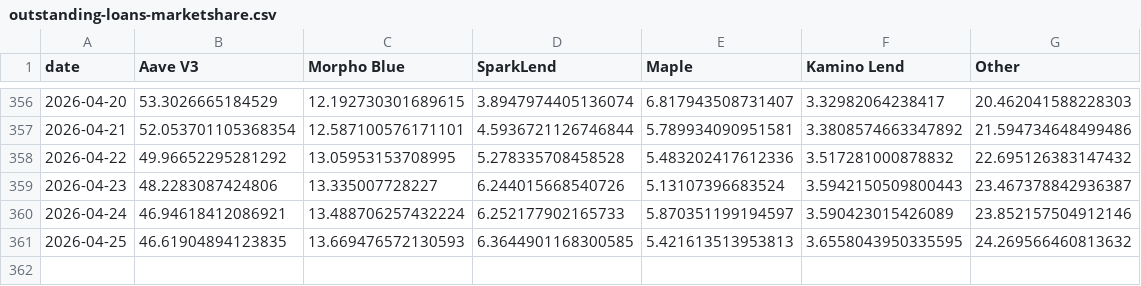
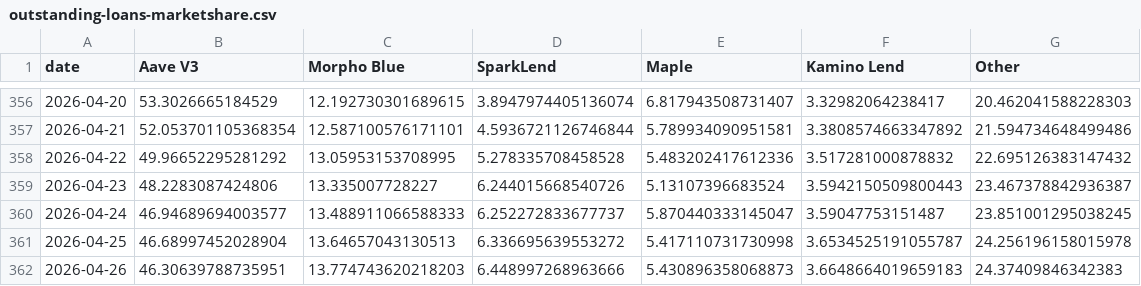
Before and after one commit to DeFi-Kai/kai-site, a CSV file: static/data/aave-six-months-later/outstanding-loans-marketshare.csv, drawn as a sheet; only a part is shown, gaps mark what is left out.

```diff
--- a/static/data/aave-six-months-later/outstanding-loans-marketshare.csv
+++ b/static/data/aave-six-months-later/outstanding-loans-marketshare.csv
@@ -359,3 +359,4 @@ date,Aave V3,Morpho Blue,SparkLend,Maple,Kamino Lend,Other
 2026-04-23,48.2283087424806,13.335007728227,6.244015668540726,5.13107396683524,3.5942150509800443,23.467378842936387
-2026-04-24,46.94618412086921,13.488706257432224,6.252177902165733,5.870351199194597,3.590423015426089,23.852157504912146
-2026-04-25,46.61904894123835,13.669476572130593,6.3644901168300585,5.421613513953813,3.6558043950335595,24.269566460813632
+2026-04-24,46.94689694003577,13.488911066588333,6.252272833677737,5.870440333145047,3.59047753151487,23.851001295038245
+2026-04-25,46.68997452028904,13.64657043130513,6.336695639553272,5.417110731730998,3.6534525191055787,24.256196158015978
+2026-04-26,46.30639788735951,13.774743620218203,6.448997268963666,5.430896358068873,3.6648664019659183,24.37409846342383
```
Also changed, not shown: static/data/aave-six-months-later/lending-revenue-marketshare.csv, static/data/aave-six-months-later/mcap-to-outstanding-loans-debug.csv, 2 other files.
